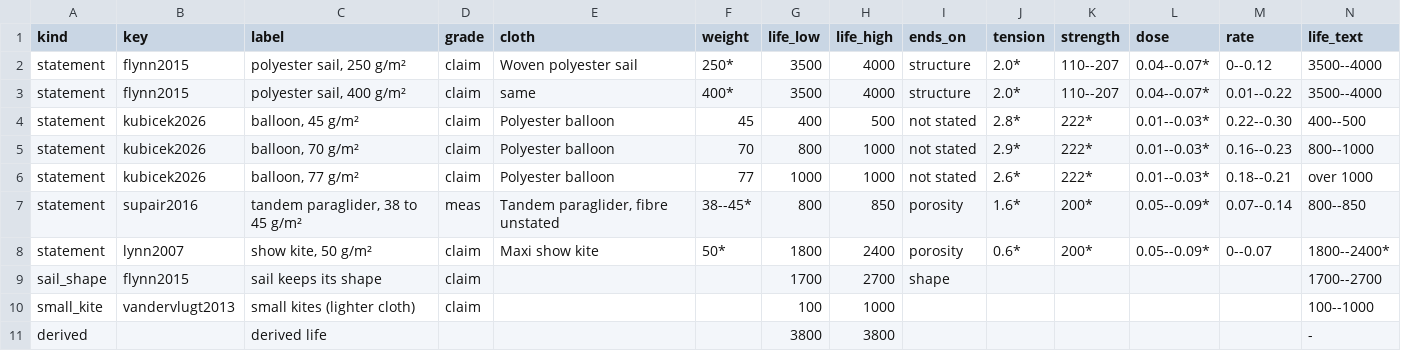
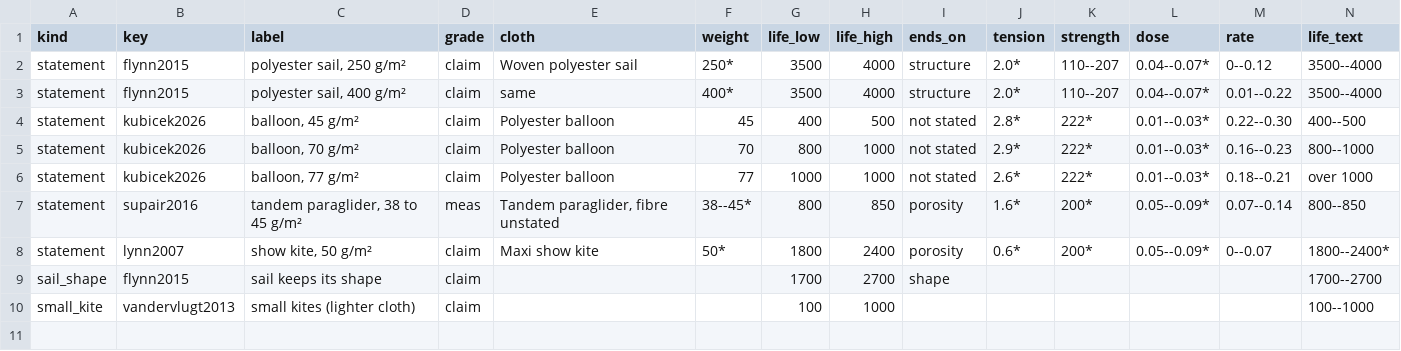
Before and after one commit to 1-Bart-1/WindShipOpt.jl, a CSV file: data/canopy_life_statements.csv, drawn as a sheet.

```diff
--- a/data/canopy_life_statements.csv
+++ b/data/canopy_life_statements.csv
@@ -10,2 +10 @@ sail_shape,flynn2015,sail keeps its shape,claim,,,1700,2700,shape,,,,,1700--2700
 small_kite,vandervlugt2013,small kites (lighter cloth),claim,,,100,1000,,,,,,100--1000
-derived,,derived life,,,,3800,3800,,,,,,-
```
Also changed, not shown: 7 other files.
